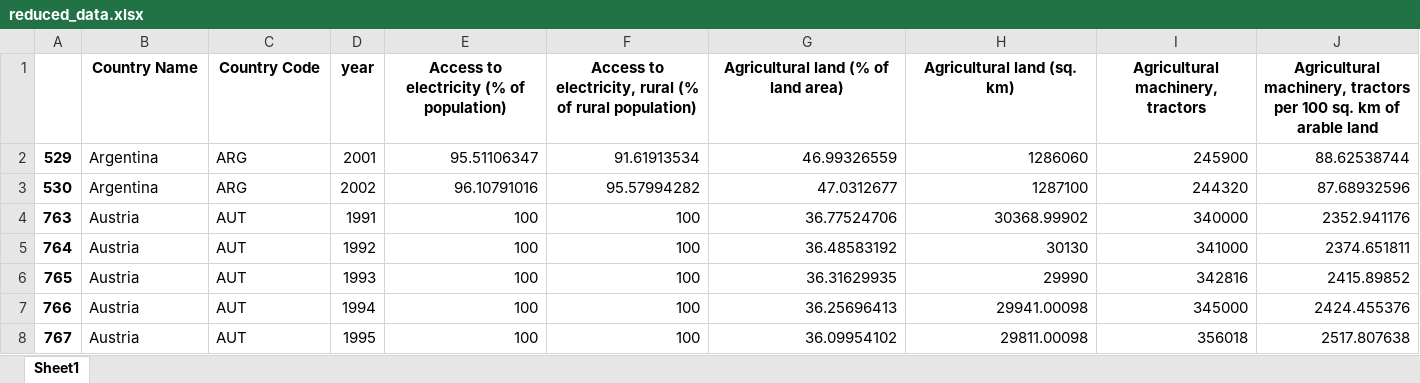
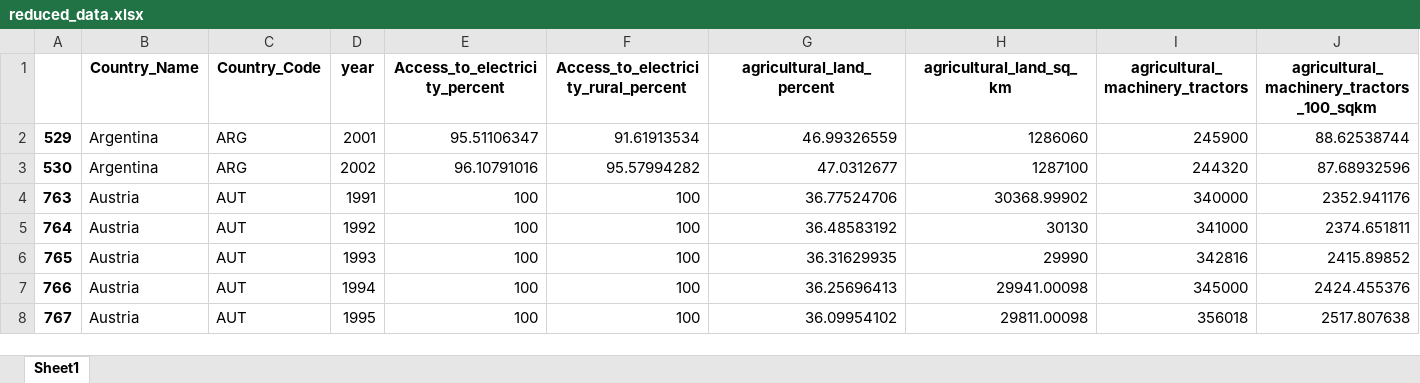
Before and after one commit to Pratik2502/CSE564_Visualization_Project, an Excel workbook: data/reduced_data.xlsx, sheet Sheet1, drawn as a sheet; only a part is shown; values as stored, in another font and other column widths than the file's, no borders; charts and pictures not drawn; removed rows and columns are numbered as before the commit, all else as after; rows hold the shown columns only; the diff names each change by its address in the sheet, - before the commit and + after, or states it on an @@ line.

```diff
--- a/data/reduced_data.xlsx (sheet Sheet1)
+++ b/data/reduced_data.xlsx (sheet Sheet1)
-row 1:  | Country Name | Country Code | year | Access to electricity (% of population) | Access to electricity, rural (% of rural population) | Agricultural land (% of land area) | Agricultural land (sq. km) | Agricultural machinery, tractors | Agricultural machinery, tractors per 100 sq. km of arable land
+row 1:  | Country_Name | Country_Code | year | Access_to_electricity_percent | Access_to_electricity_rural_percent | agricultural_land_percent | agricultural_land_sq_km | agricultural_machinery_tractors | agricultural_machinery_tractors_100_sqkm
```
Also changed, not shown: charts or pictures, 4 other files.
